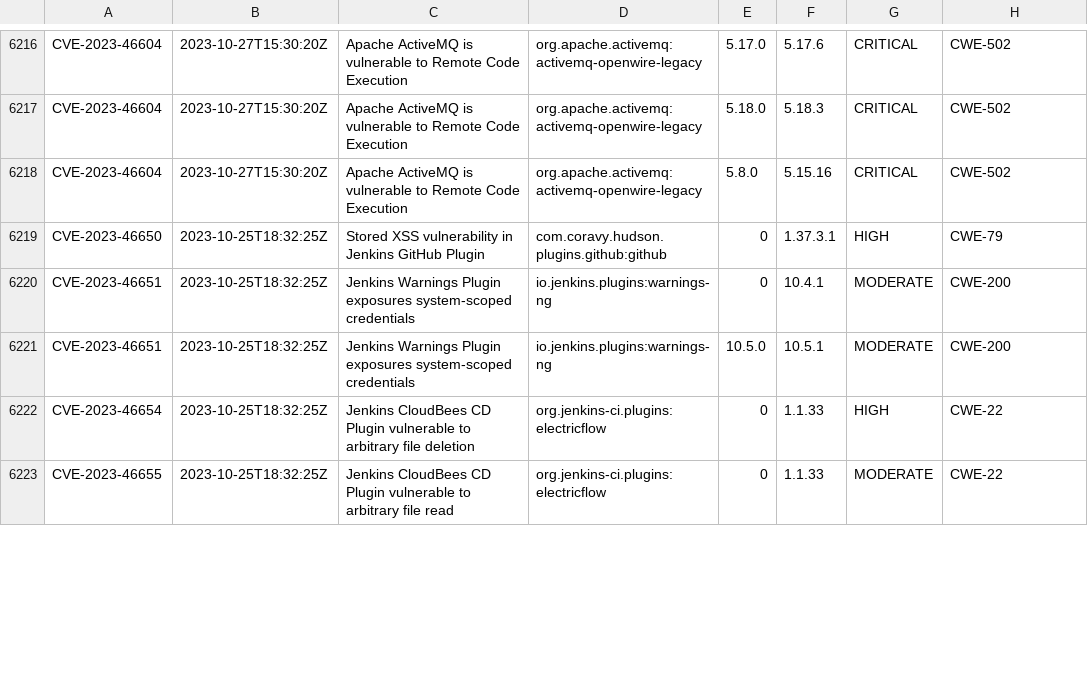
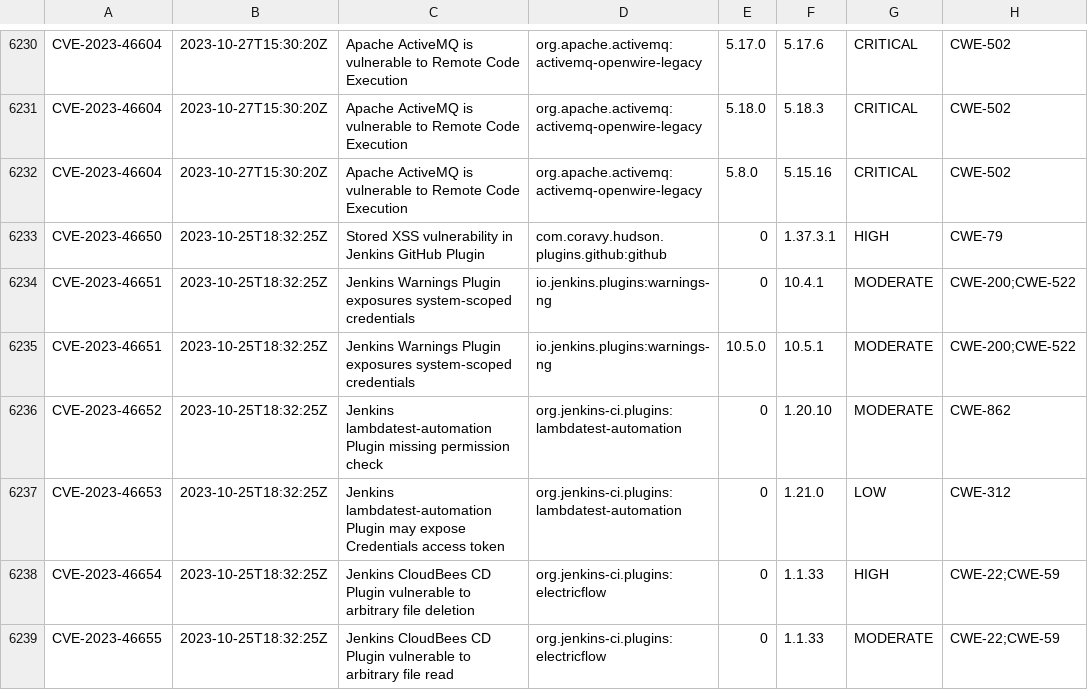
Before and after one commit to openrewrite/rewrite-java-dependencies, a CSV file: src/main/resources/advisories.csv, drawn as a sheet; only a part is shown, gaps mark what is left out; the diff covers the shown part only.

Commit message:
[Auto] GitHub advisories as of 2023-11-08T1115

```diff
--- a/src/main/resources/advisories.csv
+++ b/src/main/resources/advisories.csv
@@ -6219,5 +6233,7 @@ CVE-2023-46604,2023-10-27T15:30:20Z,"Apache ActiveMQ is vulnerable to Remote Cod
 CVE-2023-46650,2023-10-25T18:32:25Z,"Stored XSS vulnerability in Jenkins GitHub Plugin","com.coravy.hudson.plugins.github:github",0,1.37.3.1,HIGH,CWE-79
-CVE-2023-46651,2023-10-25T18:32:25Z,"Jenkins Warnings Plugin exposures system-scoped credentials","io.jenkins.plugins:warnings-ng",0,10.4.1,MODERATE,CWE-200
-CVE-2023-46651,2023-10-25T18:32:25Z,"Jenkins Warnings Plugin exposures system-scoped credentials","io.jenkins.plugins:warnings-ng",10.5.0,10.5.1,MODERATE,CWE-200
-CVE-2023-46654,2023-10-25T18:32:25Z,"Jenkins CloudBees CD Plugin vulnerable to arbitrary file deletion","org.jenkins-ci.plugins:electricflow",0,1.1.33,HIGH,CWE-22
-CVE-2023-46655,2023-10-25T18:32:25Z,"Jenkins CloudBees CD Plugin vulnerable to arbitrary file read","org.jenkins-ci.plugins:electricflow",0,1.1.33,MODERATE,CWE-22
+CVE-2023-46651,2023-10-25T18:32:25Z,"Jenkins Warnings Plugin exposures system-scoped credentials","io.jenkins.plugins:warnings-ng",0,10.4.1,MODERATE,CWE-200;CWE-522
+CVE-2023-46651,2023-10-25T18:32:25Z,"Jenkins Warnings Plugin exposures system-scoped credentials","io.jenkins.plugins:warnings-ng",10.5.0,10.5.1,MODERATE,CWE-200;CWE-522
+CVE-2023-46652,2023-10-25T18:32:25Z,"Jenkins lambdatest-automation Plugin missing permission check","org.jenkins-ci.plugins:lambdatest-automation",0,1.20.10,MODERATE,CWE-862
+CVE-2023-46653,2023-10-25T18:32:25Z,"Jenkins lambdatest-automation Plugin may expose Credentials access token","org.jenkins-ci.plugins:lambdatest-automation",0,1.21.0,LOW,CWE-312
+CVE-2023-46654,2023-10-25T18:32:25Z,"Jenkins CloudBees CD Plugin vulnerable to arbitrary file deletion","org.jenkins-ci.plugins:electricflow",0,1.1.33,HIGH,CWE-22;CWE-59
+CVE-2023-46655,2023-10-25T18:32:25Z,"Jenkins CloudBees CD Plugin vulnerable to arbitrary file read","org.jenkins-ci.plugins:electricflow",0,1.1.33,MODERATE,CWE-22;CWE-59
```
Also changed, not shown: 15 added rows and 58 edited cells elsewhere in this file.
